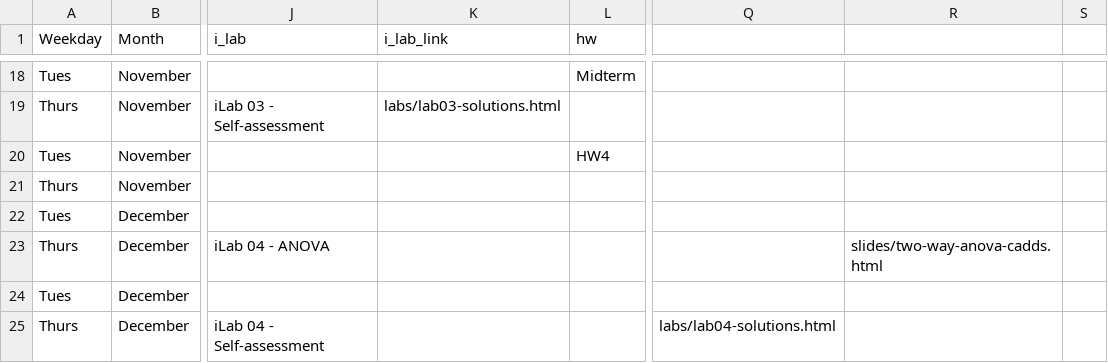
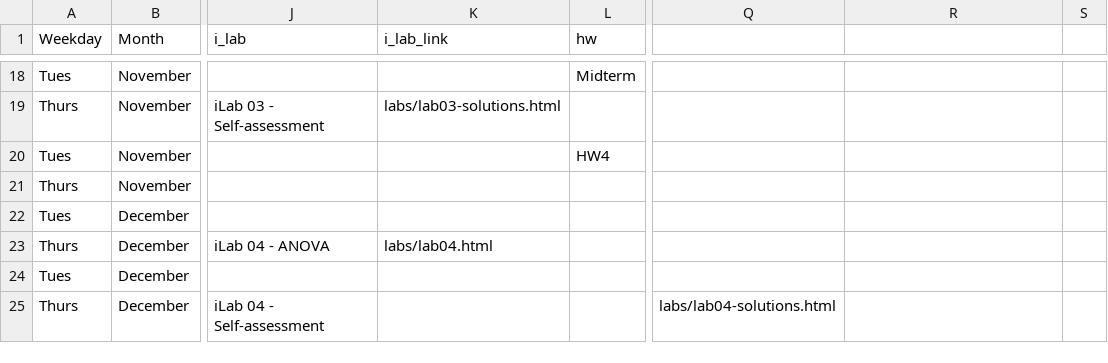
Before and after one commit to rebeccal/ohsu-math630, a CSV file: due.csv, drawn as a sheet; only a part is shown, gaps mark what is left out; the diff names each change by its address in the sheet, - before the commit and + after, or states it on an @@ line.

```diff
--- a/due.csv
+++ b/due.csv
-K23 (i_lab_link): (empty)
+K23 (i_lab_link): labs/lab04.html
-R23: slides/two-way-anova-cadds.html
+R23: (empty)
```
Also changed, not shown: cm.csv, 2 other files.
